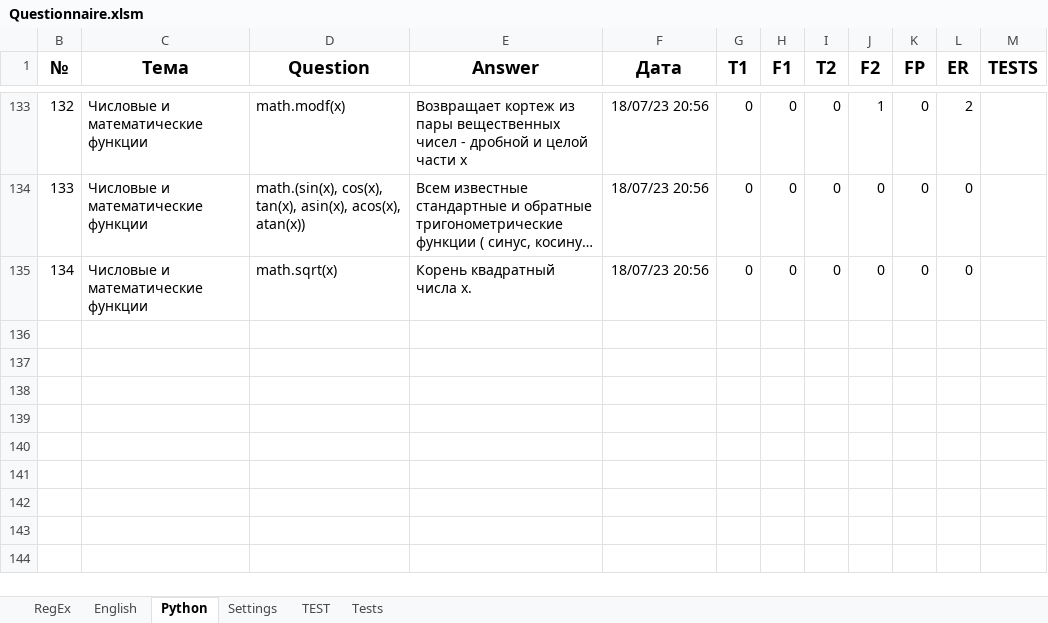
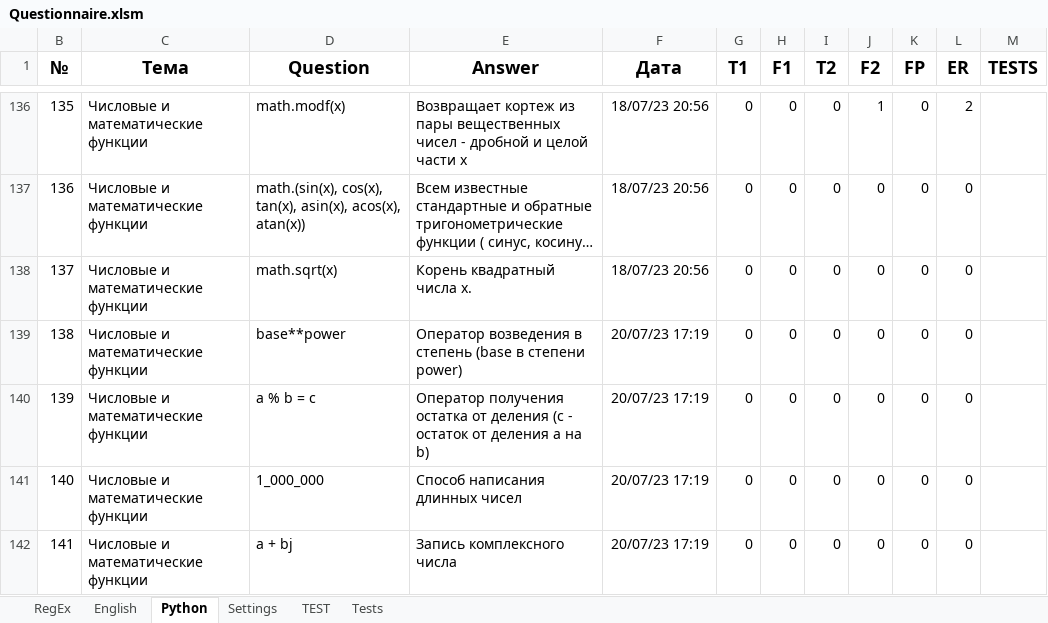
Before and after one commit to peleidmju/Learning, an Excel workbook: Questionnaire.xlsm, sheet Python, drawn as a sheet; only a part is shown, gaps mark what is left out; long unchanged cells end in …; values as stored, in another font and other column widths than the file's, no borders; the diff covers the shown part only; the diff names each change by its address in the sheet, - before the commit and + after, or states it on an @@ line.

Commit message:
20.7.23_1

```diff
--- a/Questionnaire.xlsm (sheet Python)
+++ b/Questionnaire.xlsm (sheet Python)
@@ column B (№) renumbered between rows 15 and 138 @@
+row 139: 138 | Числовые и математические функции | base**power | Оператор возведения в степень (base в степени power) | 20/07/23 17:19 | 0 | 0 | 0 | 0 | 0 | 0
+row 140: 139 | Числовые и математические функции | a % b = c | Оператор получения остатка от деления (c - остаток от деления a на b) | 20/07/23 17:19 | 0 | 0 | 0 | 0 | 0 | 0
+row 141: 140 | Числовые и математические функции | 1_000_000 | Способ написания длинных чисел | 20/07/23 17:19 | 0 | 0 | 0 | 0 | 0 | 0
+row 142: 141 | Числовые и математические функции | a + bj | Запись комплексного числа | 20/07/23 17:19 | 0 | 0 | 0 | 0 | 0 | 0
```
Also changed, not shown: 7 added rows and 1 edited cell elsewhere in this sheet, sheet TEST, sheet English, sheet Settings, hidden cells.
